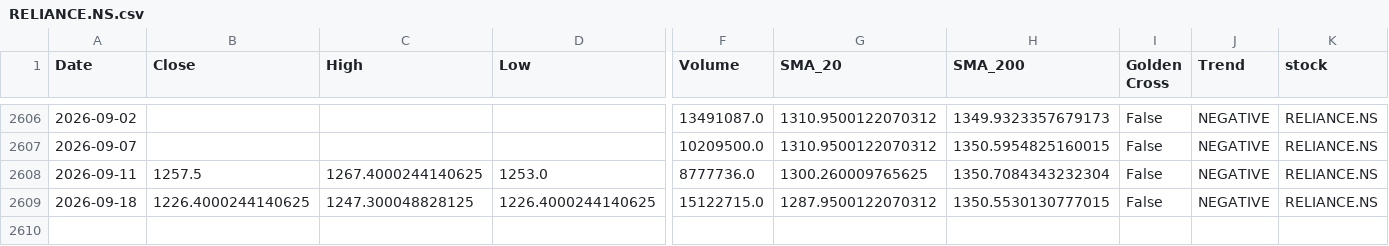
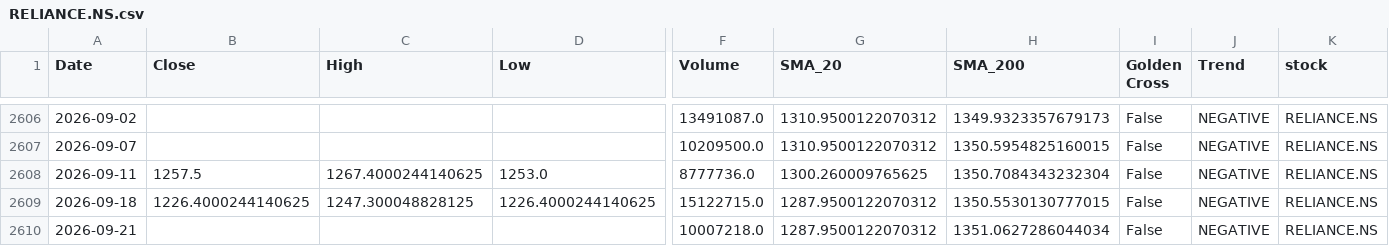
Before and after one commit to sohamdeshpande/nifty-analysis, a CSV file: data/RELIANCE.NS.csv, drawn as a sheet; only a part is shown, gaps mark what is left out; rows hold the shown columns only; the diff names each change by its address in the sheet, - before the commit and + after, or states it on an @@ line.

```diff
--- a/data/RELIANCE.NS.csv
+++ b/data/RELIANCE.NS.csv
+row 2610: 2026-09-21 |  |  |  | 10007218.0 | 1287.9500122070312 | 1351.0627286044034 | False | NEGATIVE | RELIANCE.NS
```
Also changed, not shown: data/ADANIPORTS.NS.csv, data/BAJFINANCE.NS.csv, 46 other files.
